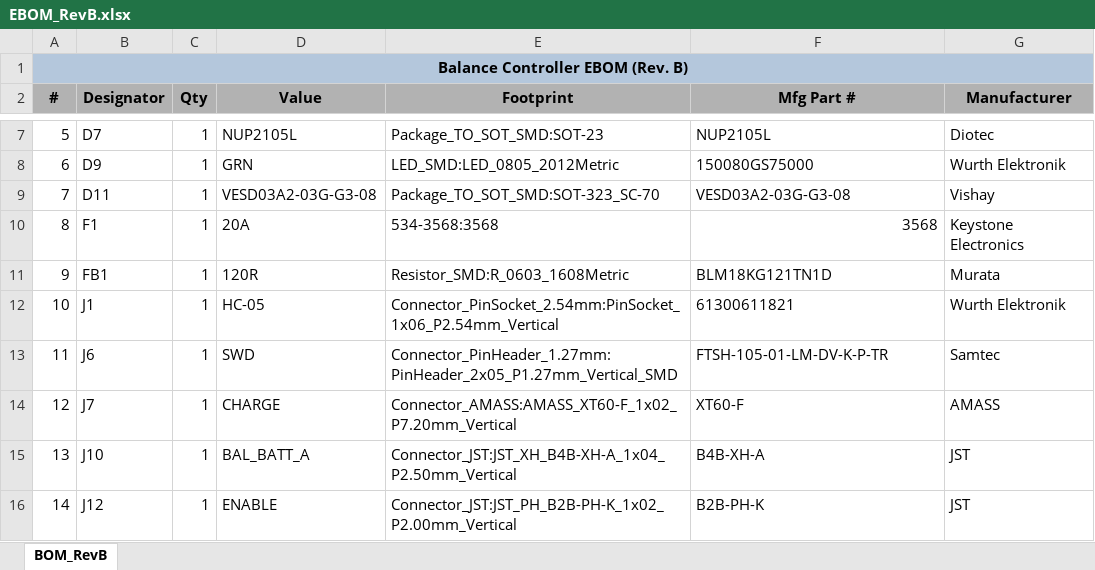
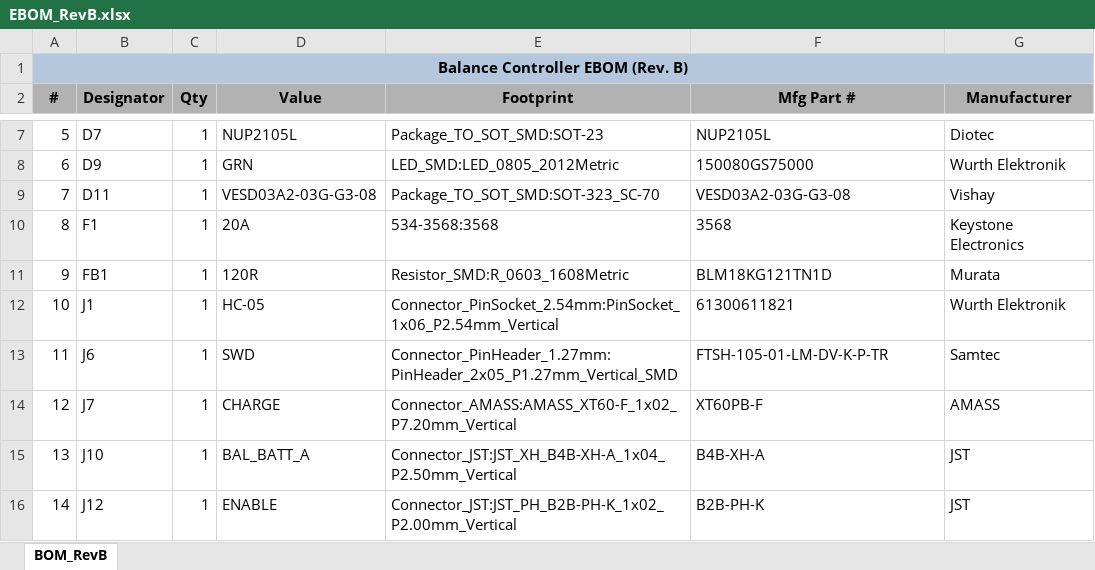
Before and after one commit to austynloehr/stm32_reaction_wheel, an Excel workbook: Hardware/Balance_Controller/EBOM_RevB.xlsx, sheet BOM_RevB, drawn as a sheet; only a part is shown, gaps mark what is left out; values as stored, in another font and other column widths than the file's, no borders; the diff names each change by its address in the sheet, - before the commit and + after, or states it on an @@ line.

```diff
--- a/Hardware/Balance_Controller/EBOM_RevB.xlsx (sheet BOM_RevB)
+++ b/Hardware/Balance_Controller/EBOM_RevB.xlsx (sheet BOM_RevB)
-F10 alignment: right
+F10 alignment: left
-F14 (Mfg Part #): XT60-F
+F14 (Mfg Part #): XT60PB-F
```
Also changed, not shown: 2 other files.
